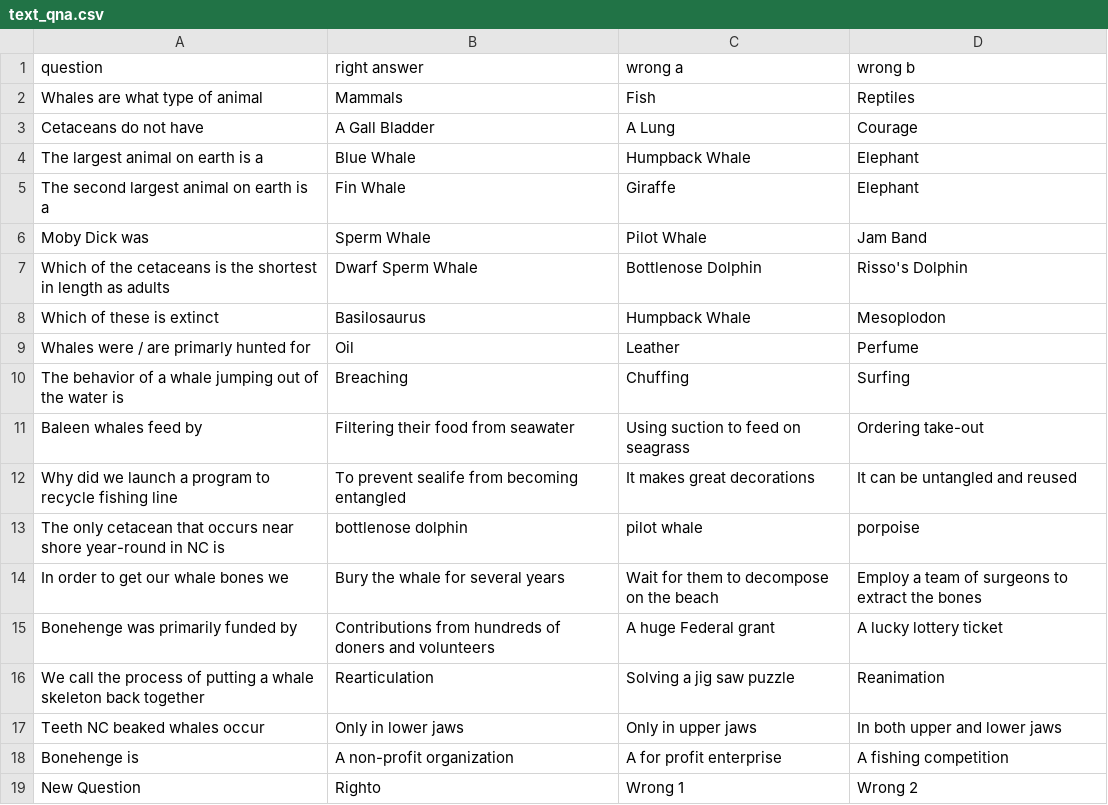
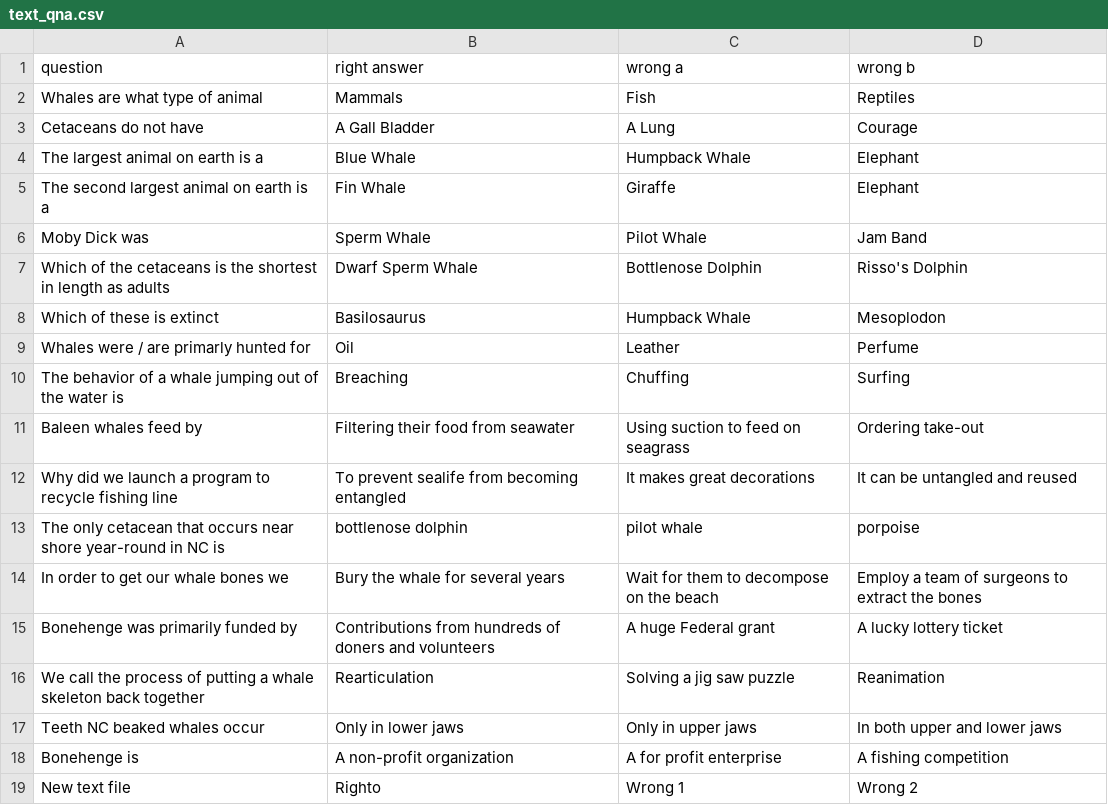
Before and after one commit to kpmn819/Windows_Game, a CSV file: text_qna.csv, drawn as a sheet.

Commit message:
changed edit to show new generic picture and text csv

```diff
--- a/text_qna.csv
+++ b/text_qna.csv
@@ -18,2 +18,2 @@ Teeth NC beaked whales occur ,Only in lower jaws,Only in upper jaws,In both uppe
 Bonehenge is,A non-profit organization,A for profit enterprise,A fishing competition
-New Question,Righto,Wrong 1,Wrong 2
+New text file,Righto,Wrong 1,Wrong 2
```
Also changed, not shown: 1 other file.
